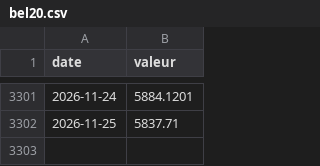
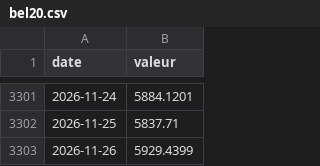
Before and after one commit to depgeor75-droid/tableau-bord-actions, a CSV file: data/aedifica/historique/bel20.csv, drawn as a sheet; only a part is shown, gaps mark what is left out; the diff names each change by its address in the sheet, - before the commit and + after, or states it on an @@ line.

```diff
--- a/data/aedifica/historique/bel20.csv
+++ b/data/aedifica/historique/bel20.csv
+row 3303: 2026-11-26 | 5929.4399
```
Also changed, not shown: data/aedifica/historique/capitalisation.csv, data/aedifica/historique/decote_nta.csv, 22 other files.
